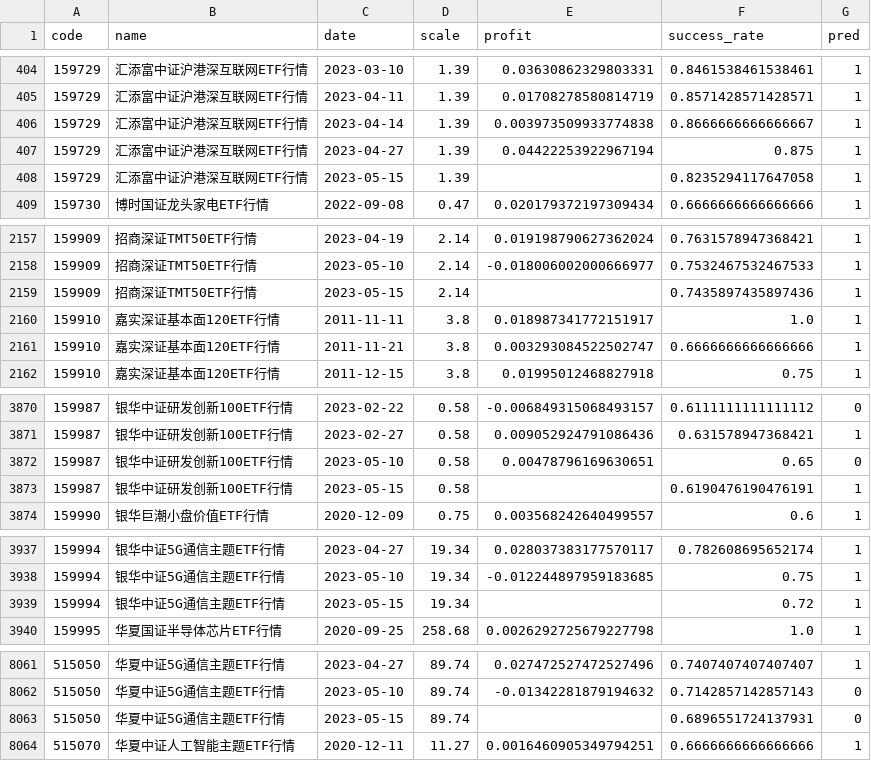
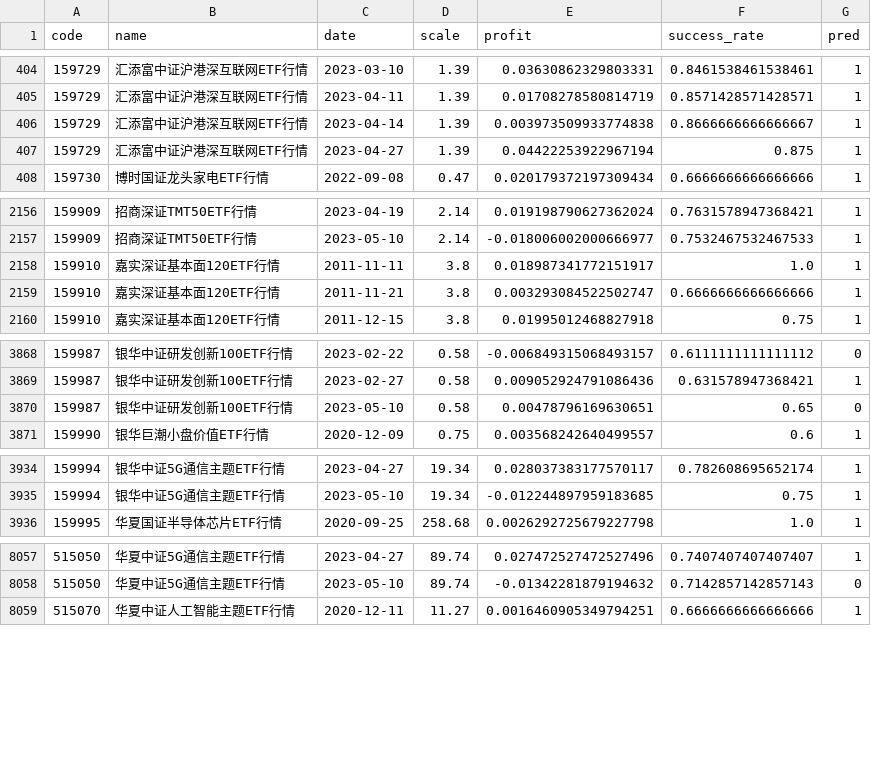
Before and after one commit to zuoxiaolei/qtrade2, a CSV file: data/ads/history_data.csv, drawn as a sheet; only a part is shown, gaps mark what is left out; the diff covers the shown part only.

```diff
--- a/data/ads/history_data.csv
+++ b/data/ads/history_data.csv
@@ -407,3 +407,2 @@ code,name,date,scale,profit,success_rate,pred
 159729,汇添富中证沪港深互联网ETF行情,2023-04-27,1.39,0.04422253922967194,0.875,1
-159729,汇添富中证沪港深互联网ETF行情,2023-05-15,1.39,,0.8235294117647058,1
 159730,博时国证龙头家电ETF行情,2022-09-08,0.47,0.020179372197309434,0.6666666666666666,1
@@ -2158,3 +2157,2 @@ code,name,date,scale,profit,success_rate,pred
 159909,招商深证TMT50ETF行情,2023-05-10,2.14,-0.018006002000666977,0.7532467532467533,1
-159909,招商深证TMT50ETF行情,2023-05-15,2.14,,0.7435897435897436,1
 159910,嘉实深证基本面120ETF行情,2011-11-11,3.8,0.018987341772151917,1.0,1
@@ -3872,3 +3870,2 @@ code,name,date,scale,profit,success_rate,pred
 159987,银华中证研发创新100ETF行情,2023-05-10,0.58,0.00478796169630651,0.65,0
-159987,银华中证研发创新100ETF行情,2023-05-15,0.58,,0.6190476190476191,1
 159990,银华巨潮小盘价值ETF行情,2020-12-09,0.75,0.003568242640499557,0.6,1
@@ -3938,3 +3935,2 @@ code,name,date,scale,profit,success_rate,pred
 159994,银华中证5G通信主题ETF行情,2023-05-10,19.34,-0.012244897959183685,0.75,1
-159994,银华中证5G通信主题ETF行情,2023-05-15,19.34,,0.72,1
 159995,华夏国证半导体芯片ETF行情,2020-09-25,258.68,0.0026292725679227798,1.0,1
@@ -8062,3 +8058,2 @@ code,name,date,scale,profit,success_rate,pred
 515050,华夏中证5G通信主题ETF行情,2023-05-10,89.74,-0.01342281879194632,0.7142857142857143,0
-515050,华夏中证5G通信主题ETF行情,2023-05-15,89.74,,0.6896551724137931,0
 515070,华夏中证人工智能主题ETF行情,2020-12-11,11.27,0.0016460905349794251,0.6666666666666666,1
```
Also changed, not shown: 1 added row, 1 removed row and 8 edited cells elsewhere in this file, 1 other file.
